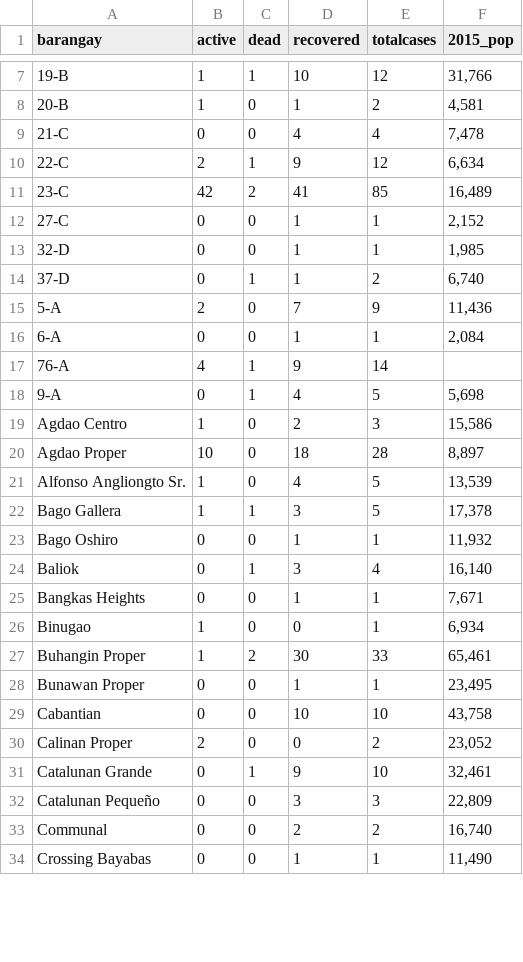
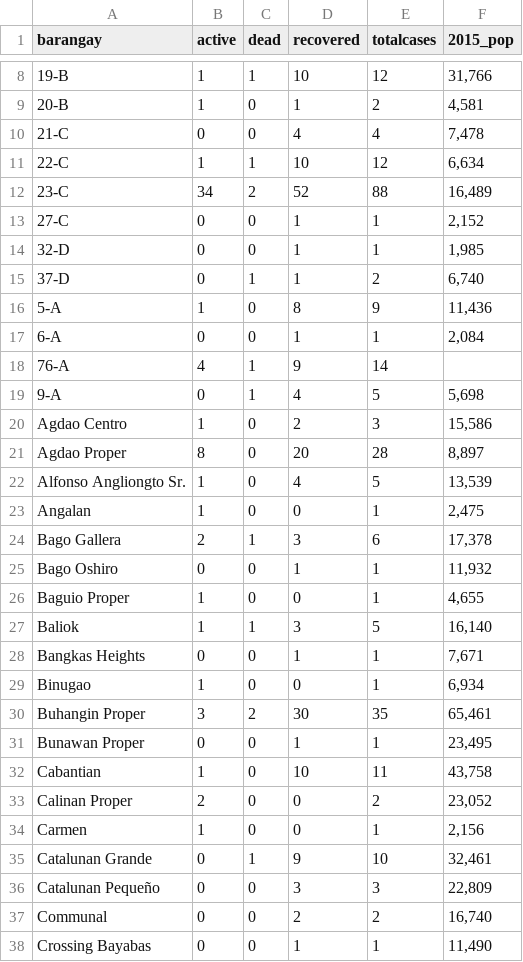
Before and after one commit to djmacao/Covid-19, a CSV file: Covid_Davao_Data/covid_dohdr_locations.csv, drawn as a sheet; only a part is shown, gaps mark what is left out; the diff covers the shown part only.

```diff
--- a/Covid_Davao_Data/covid_dohdr_locations.csv
+++ b/Covid_Davao_Data/covid_dohdr_locations.csv
@@ -9,4 +10,4 @@ barangay,active,dead,recovered,totalcases,2015_pop
 21-C,0,0,4,4,"7,478"
-22-C,2,1,9,12,"6,634"
-23-C,42,2,41,85,"16,489"
+22-C,1,1,10,12,"6,634"
+23-C,34,2,52,88,"16,489"
 27-C,0,0,1,1,"2,152"
@@ -14,3 +15,3 @@ barangay,active,dead,recovered,totalcases,2015_pop
 37-D,0,1,1,2,"6,740"
-5-A,2,0,7,9,"11,436"
+5-A,1,0,8,9,"11,436"
 6-A,0,0,1,1,"2,084"
@@ -19,13 +20,16 @@ barangay,active,dead,recovered,totalcases,2015_pop
 Agdao Centro,1,0,2,3,"15,586"
-Agdao Proper,10,0,18,28,"8,897"
+Agdao Proper,8,0,20,28,"8,897"
 Alfonso Angliongto Sr.,1,0,4,5,"13,539"
-Bago Gallera,1,1,3,5,"17,378"
+Angalan,1,0,0,1,"2,475"
+Bago Gallera,2,1,3,6,"17,378"
 Bago Oshiro,0,0,1,1,"11,932"
-Baliok,0,1,3,4,"16,140"
+Baguio Proper,1,0,0,1,"4,655"
+Baliok,1,1,3,5,"16,140"
 Bangkas Heights,0,0,1,1,"7,671"
 Binugao,1,0,0,1,"6,934"
-Buhangin Proper,1,2,30,33,"65,461"
+Buhangin Proper,3,2,30,35,"65,461"
 Bunawan Proper,0,0,1,1,"23,495"
-Cabantian,0,0,10,10,"43,758"
+Cabantian,1,0,10,11,"43,758"
 Calinan Proper,2,0,0,2,"23,052"
+Carmen,1,0,0,1,"2,156"
 Catalunan Grande,0,1,9,10,"32,461"
```
Also changed, not shown: 6 added rows and 12 edited cells elsewhere in this file, Covid_Davao_Data/barangay_risk.csv, Covid_Davao_Data/covid_dohdr_daily.csv, 5 other files.
